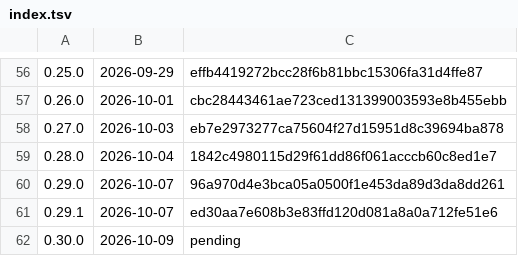
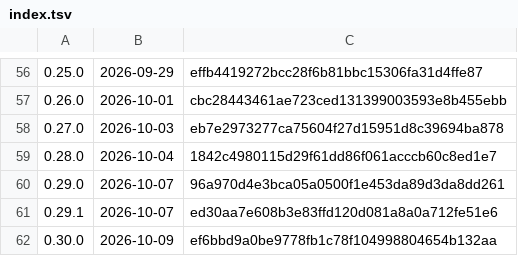
Before and after one commit to k-k1/agent-fleet, a TSV file: deploy/release/notes/index.tsv, drawn as a sheet; only a part is shown, gaps mark what is left out.

```diff
--- a/deploy/release/notes/index.tsv
+++ b/deploy/release/notes/index.tsv
@@ -61,2 +61,2 @@
 0.29.1	2026-10-07	ed30aa7e608b3e83ffd120d081a8a0a712fe51e6
-0.30.0	2026-10-09	pending
+0.30.0	2026-10-09	ef6bbd9a0be9778fb1c78f104998804654b132aa
```
